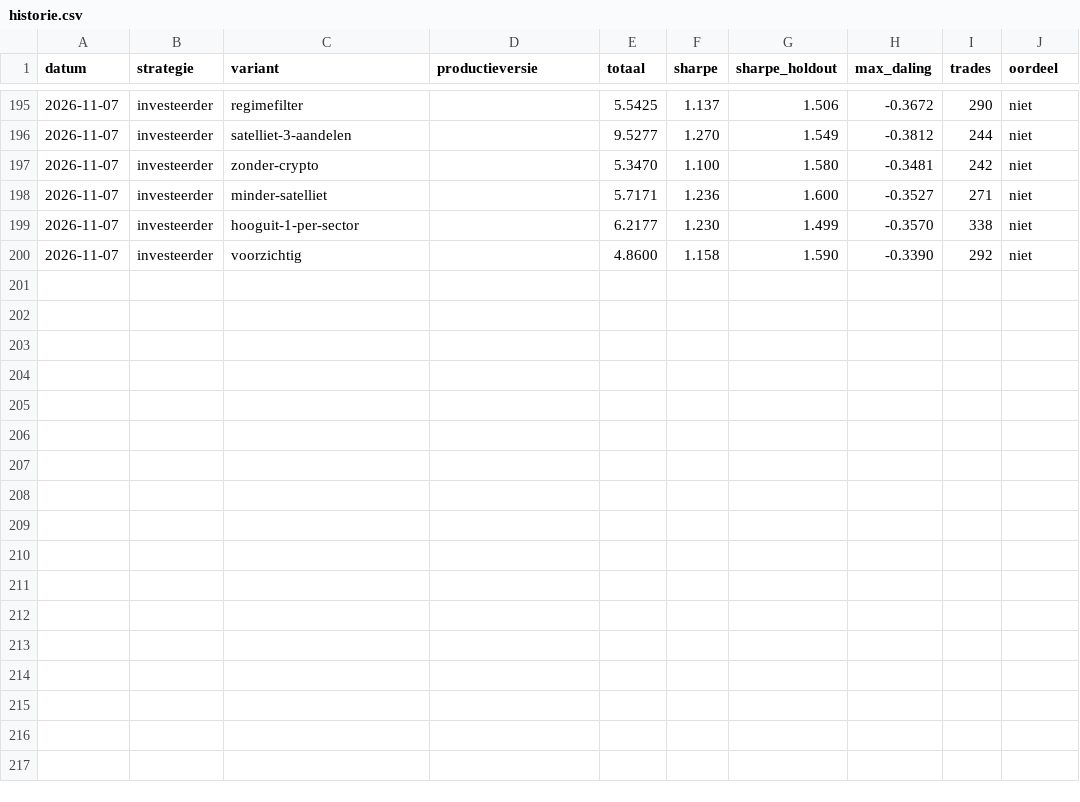
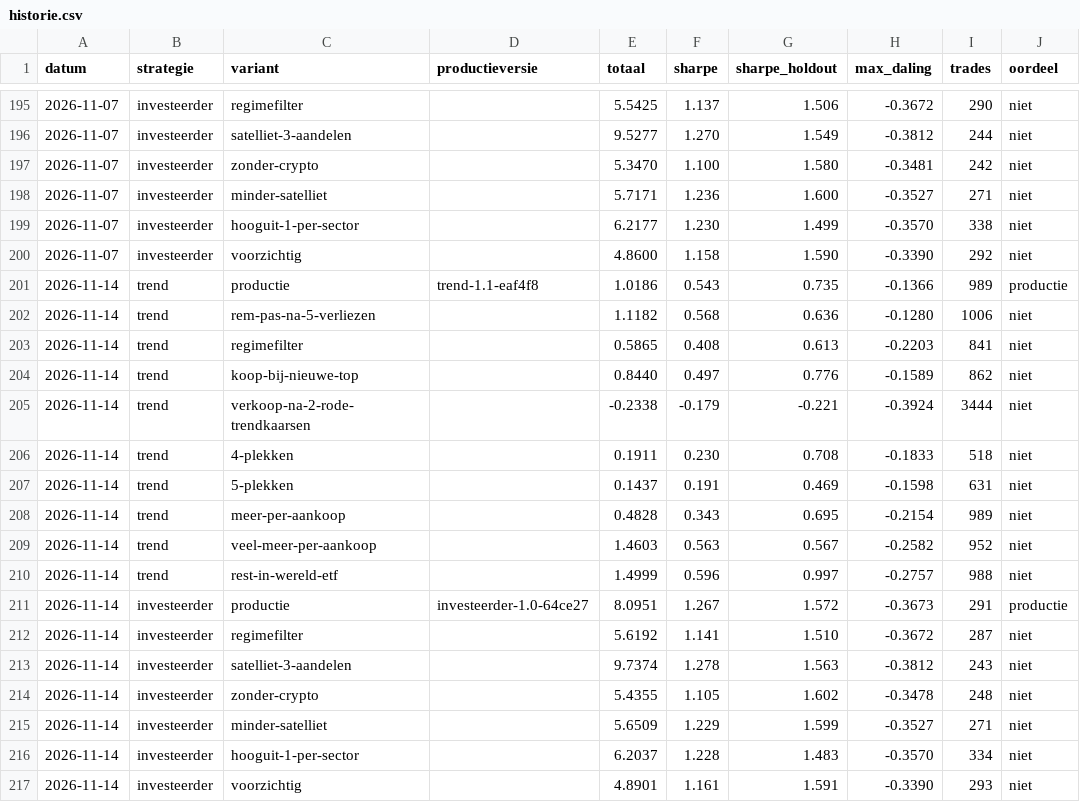
Before and after one commit to Sewpersonic/trend-agent, a CSV file: onderzoek/historie.csv, drawn as a sheet; only a part is shown, gaps mark what is left out; the diff names each change by its address in the sheet, - before the commit and + after, or states it on an @@ line.

```diff
--- a/onderzoek/historie.csv
+++ b/onderzoek/historie.csv
+row 201: 2026-11-14 | trend | productie | trend-1.1-eaf4f8 | 1.0186 | 0.543 | 0.735 | -0.1366 | 989 | productie
+row 202: 2026-11-14 | trend | rem-pas-na-5-verliezen |  | 1.1182 | 0.568 | 0.636 | -0.1280 | 1006 | niet
+row 203: 2026-11-14 | trend | regimefilter |  | 0.5865 | 0.408 | 0.613 | -0.2203 | 841 | niet
+row 204: 2026-11-14 | trend | koop-bij-nieuwe-top |  | 0.8440 | 0.497 | 0.776 | -0.1589 | 862 | niet
+row 205: 2026-11-14 | trend | verkoop-na-2-rode-trendkaarsen |  | -0.2338 | -0.179 | -0.221 | -0.3924 | 3444 | niet
+row 206: 2026-11-14 | trend | 4-plekken |  | 0.1911 | 0.230 | 0.708 | -0.1833 | 518 | niet
+row 207: 2026-11-14 | trend | 5-plekken |  | 0.1437 | 0.191 | 0.469 | -0.1598 | 631 | niet
+row 208: 2026-11-14 | trend | meer-per-aankoop |  | 0.4828 | 0.343 | 0.695 | -0.2154 | 989 | niet
+row 209: 2026-11-14 | trend | veel-meer-per-aankoop |  | 1.4603 | 0.563 | 0.567 | -0.2582 | 952 | niet
+row 210: 2026-11-14 | trend | rest-in-wereld-etf |  | 1.4999 | 0.596 | 0.997 | -0.2757 | 988 | niet
+row 211: 2026-11-14 | investeerder | productie | investeerder-1.0-64ce27 | 8.0951 | 1.267 | 1.572 | -0.3673 | 291 | productie
+row 212: 2026-11-14 | investeerder | regimefilter |  | 5.6192 | 1.141 | 1.510 | -0.3672 | 287 | niet
+row 213: 2026-11-14 | investeerder | satelliet-3-aandelen |  | 9.7374 | 1.278 | 1.563 | -0.3812 | 243 | niet
+row 214: 2026-11-14 | investeerder | zonder-crypto |  | 5.4355 | 1.105 | 1.602 | -0.3478 | 248 | niet
+row 215: 2026-11-14 | investeerder | minder-satelliet |  | 5.6509 | 1.229 | 1.599 | -0.3527 | 271 | niet
+row 216: 2026-11-14 | investeerder | hooguit-1-per-sector |  | 6.2037 | 1.228 | 1.483 | -0.3570 | 334 | niet
+row 217: 2026-11-14 | investeerder | voorzichtig |  | 4.8901 | 1.161 | 1.591 | -0.3390 | 293 | niet
```
Also changed, not shown: 7 other files.
